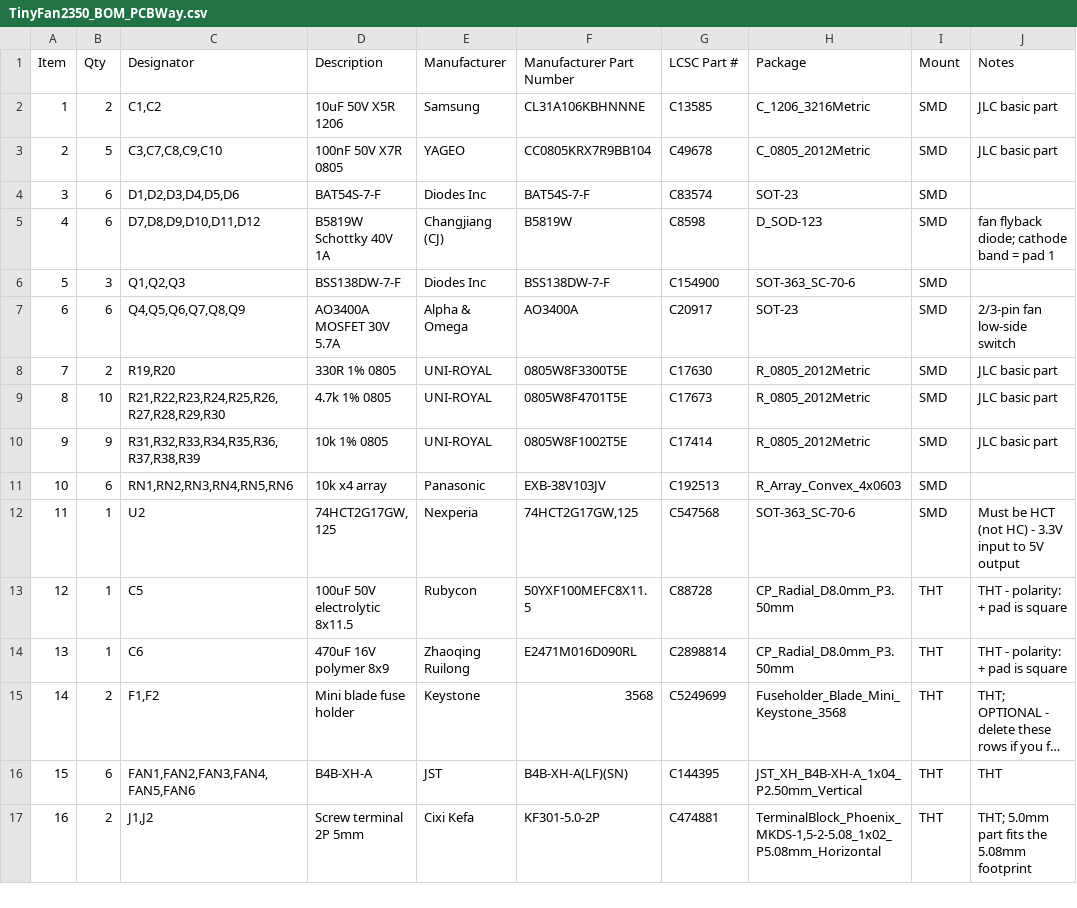
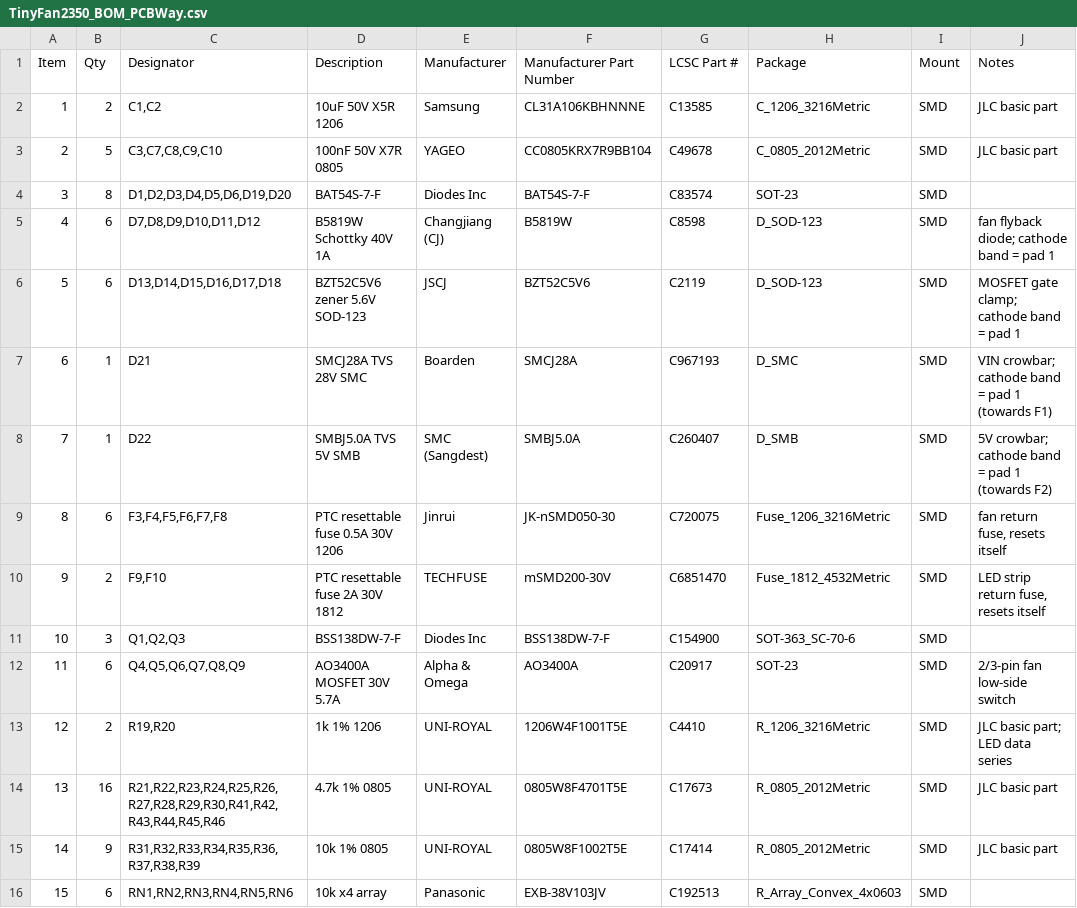
Before and after one commit to mokshmridul/TinyFan2350, a CSV file: hardware/fab/TinyFan2350_BOM_PCBWay.csv, drawn as a sheet; only a part is shown; the shorter side is filled out with more unchanged rows; long unchanged cells end in …; addresses are those after the commit; the diff names each change by its address in the sheet, - before the commit and + after, or states it on an @@ line.

```diff
--- a/hardware/fab/TinyFan2350_BOM_PCBWay.csv
+++ b/hardware/fab/TinyFan2350_BOM_PCBWay.csv
-B4 (Qty): 6
+B4 (Qty): 8
-C4 (Designator): D1,D2,D3,D4,D5,D6
+C4 (Designator): D1,D2,D3,D4,D5,D6,D19,D20
+row 6: 5 | 6 | D13,D14,D15,D16,D17,D18 | BZT52C5V6 zener 5.6V SOD-123 | JSCJ | BZT52C5V6 | C2119 | D_SOD-123 | SMD | MOSFET gate clamp; cathode band = pad 1
+row 7: 6 | 1 | D21 | SMCJ28A TVS 28V SMC | Boarden | SMCJ28A | C967193 | D_SMC | SMD | VIN crowbar; cathode band = pad 1 (towards F1)
+row 8: 7 | 1 | D22 | SMBJ5.0A TVS 5V SMB | SMC (Sangdest) | SMBJ5.0A | C260407 | D_SMB | SMD | 5V crowbar; cathode band = pad 1 (towards F2)
+row 9: 8 | 6 | F3,F4,F5,F6,F7,F8 | PTC resettable fuse 0.5A 30V 1206 | Jinrui | JK-nSMD050-30 | C720075 | Fuse_1206_3216Metric | SMD | fan return fuse, resets itself
+row 10: 9 | 2 | F9,F10 | PTC resettable fuse 2A 30V 1812 | TECHFUSE | mSMD200-30V | C6851470 | Fuse_1812_4532Metric | SMD | LED strip return fuse, resets itself
@@ column A (Item) renumbered between rows 11 and 27 @@
-D13 (Description): 330R 1% 0805
+D13 (Description): 1k 1% 1206
-F13 (Manufacturer Part Number): 0805W8F3300T5E
+F13 (Manufacturer Part Number): 1206W4F1001T5E
-G13 (LCSC Part #): C17630
+G13 (LCSC Part #): C4410
-H13 (Package): R_0805_2012Metric
+H13 (Package): R_1206_3216Metric
-J13 (Notes): JLC basic part
+J13 (Notes): JLC basic part; LED data series
-B14 (Qty): 10
+B14 (Qty): 16
-C14 (Designator): R21,R22,R23,R24,R25,R26,R27,R28,R29,R30
+C14 (Designator): R21,R22,R23,R24,R25,R26,R27,R28,R29,R30,R41,R42,R43,R44,R45,R46
```
Also changed, not shown: hardware/fab/TinyFan2350-pos.csv, hardware/fab/TinyFan2350_BOM_JLCPCB.csv, 39 other files.
